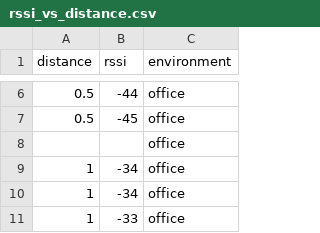
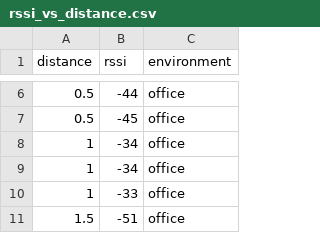
Before and after one commit to mosestong/ble-contact-tracer, a CSV file: plots/rssi_vs_distance.csv, drawn as a sheet; only a part is shown, gaps mark what is left out; the shorter side is filled out with more unchanged rows.

```diff
--- a/plots/rssi_vs_distance.csv
+++ b/plots/rssi_vs_distance.csv
@@ -7,3 +7,2 @@ distance,rssi,environment
 0.5,-45,office
-,,office
 1,-34,office
```
Also changed, not shown: 1 other file.
